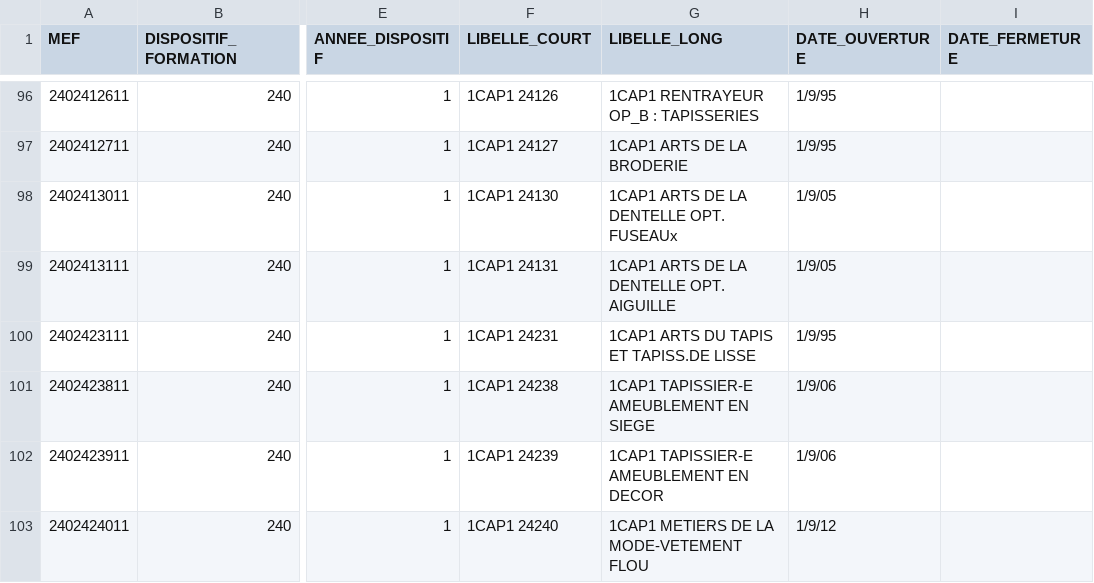
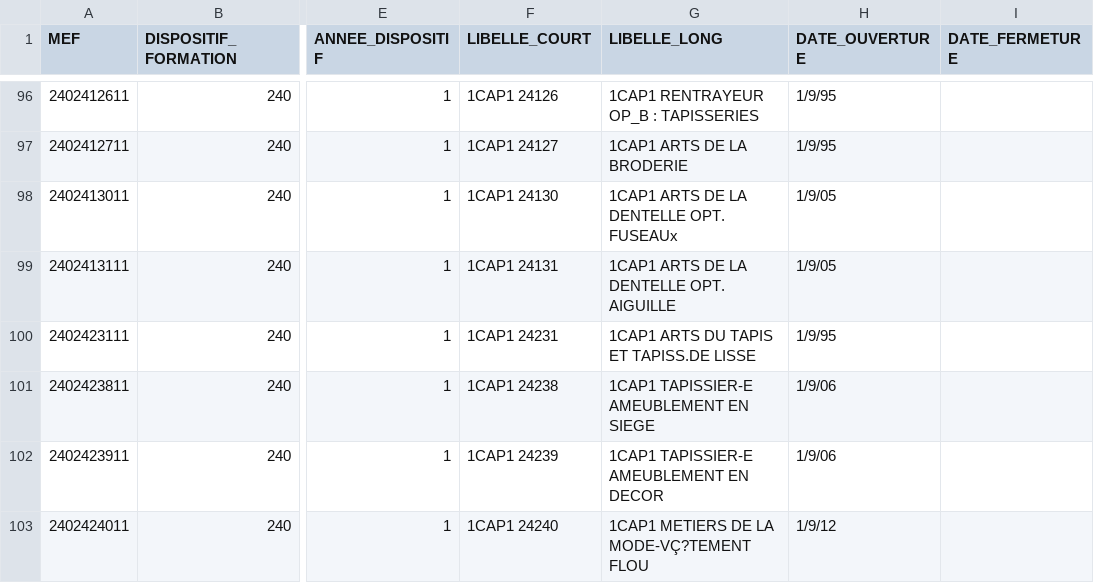
Before and after one commit to betagouv/aplypro, a CSV file: data/mefs/2024_2025.csv, drawn as a sheet; only a part is shown, gaps mark what is left out; the diff covers the shown part only; the diff names each change by its address in the sheet, - before the commit and + after, or states it on an @@ line.

```diff
--- a/data/mefs/2024_2025.csv
+++ b/data/mefs/2024_2025.csv
-G103 (LIBELLE_LONG): 1CAP1 METIERS DE LA MODE-VETEMENT FLOU
+G103 (LIBELLE_LONG): 1CAP1 METIERS DE LA MODE-VÇ?TEMENT FLOU
```
Also changed, not shown: 1 added row and 15 edited cells elsewhere in this file, data/wages/2024_2025.csv.
